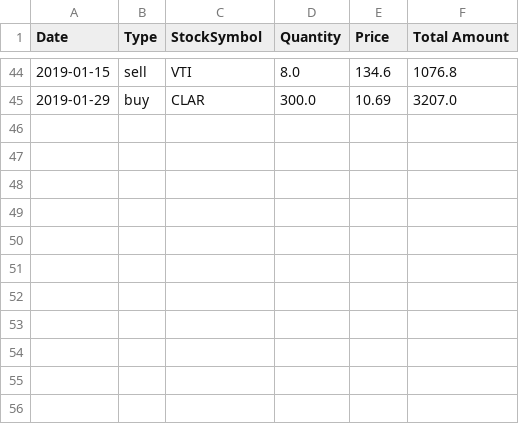
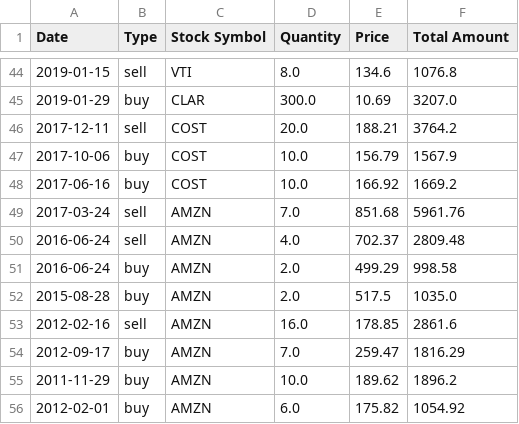
Before and after one commit to michaschwab/Stock-App, a CSV file: data.csv, drawn as a sheet; only a part is shown, gaps mark what is left out; the diff names each change by its address in the sheet, - before the commit and + after, or states it on an @@ line.

```diff
--- a/data.csv
+++ b/data.csv
-C1: StockSymbol
+C1: Stock Symbol
+row 46: 2017-12-11 | sell | COST | 20.0 | 188.21 | 3764.2
+row 47: 2017-10-06 | buy | COST | 10.0 | 156.79 | 1567.9
+row 48: 2017-06-16 | buy | COST | 10.0 | 166.92 | 1669.2
+row 49: 2017-03-24 | sell | AMZN | 7.0 | 851.68 | 5961.76
+row 50: 2016-06-24 | sell | AMZN | 4.0 | 702.37 | 2809.48
+row 51: 2016-06-24 | buy | AMZN | 2.0 | 499.29 | 998.58
+row 52: 2015-08-28 | buy | AMZN | 2.0 | 517.5 | 1035.0
+row 53: 2012-02-16 | sell | AMZN | 16.0 | 178.85 | 2861.6
+row 54: 2012-09-17 | buy | AMZN | 7.0 | 259.47 | 1816.29
+row 55: 2011-11-29 | buy | AMZN | 10.0 | 189.62 | 1896.2
+row 56: 2012-02-01 | buy | AMZN | 6.0 | 175.82 | 1054.92
```
Also changed, not shown: 7 other files.
